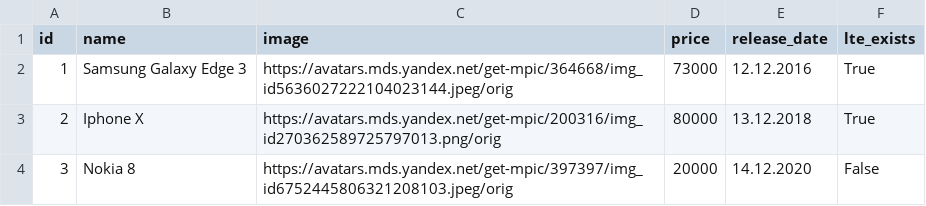
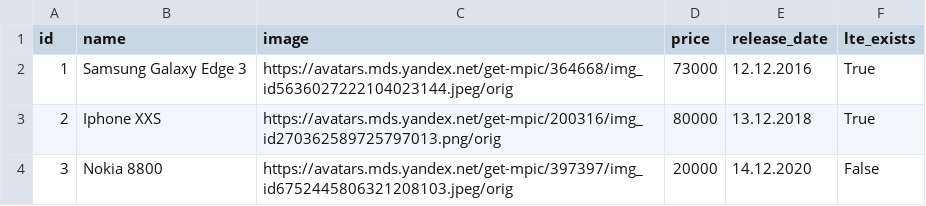
Before and after one commit to antuanuran/Django_orm, a CSV file: phones.csv, drawn as a sheet.

```diff
--- a/phones.csv
+++ b/phones.csv
@@ -2,3 +2,3 @@ id;name;image;price;release_date;lte_exists
 1;Samsung Galaxy Edge 3;https://avatars.mds.yandex.net/get-mpic/364668/img_id5636027222104023144.jpeg/orig;73000;12.12.2016;True
-2;Iphone X;https://avatars.mds.yandex.net/get-mpic/200316/img_id270362589725797013.png/orig;80000;13.12.2018;True
-3;Nokia 8;https://avatars.mds.yandex.net/get-mpic/397397/img_id6752445806321208103.jpeg/orig;20000;14.12.2020;False
+2;Iphone XXS;https://avatars.mds.yandex.net/get-mpic/200316/img_id270362589725797013.png/orig;80000;13.12.2018;True
+3;Nokia 8800;https://avatars.mds.yandex.net/get-mpic/397397/img_id6752445806321208103.jpeg/orig;20000;14.12.2020;False
```
Also changed, not shown: 9 other files.
